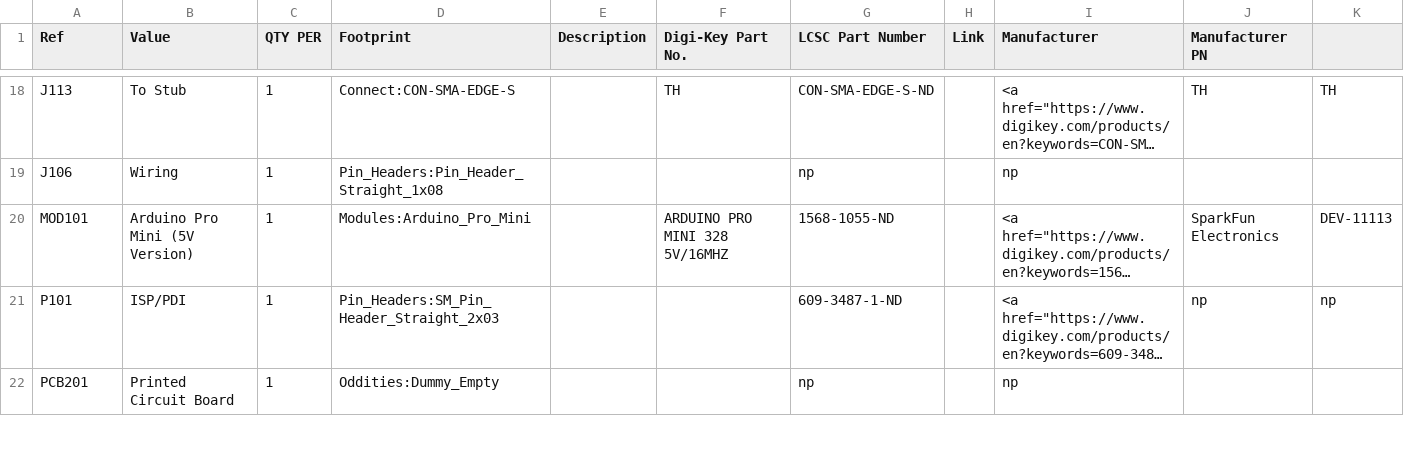
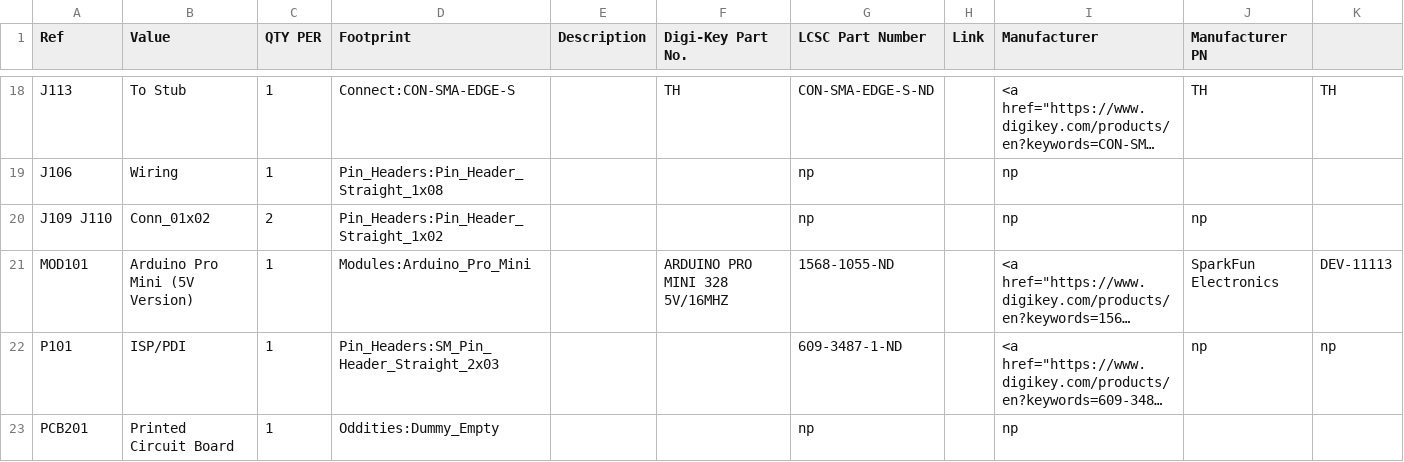
Before and after one commit to OpenARDF/Arducon, a CSV file: kicad/Arducon.csv, drawn as a sheet; only a part is shown, gaps mark what is left out; long unchanged cells end in …; the diff covers the shown part only; the diff names each change by its address in the sheet, - before the commit and + after, or states it on an @@ line.

```diff
--- a/kicad/Arducon.csv
+++ b/kicad/Arducon.csv
+row 20: J109 J110 | Conn_01x02 | 2 | Pin_Headers:Pin_Header_Straight_1x02 |  |  | np |  | np | np
```
Also changed, not shown: 1 added row, 1 removed row and 3 edited cells elsewhere in this file, 5 other files.
